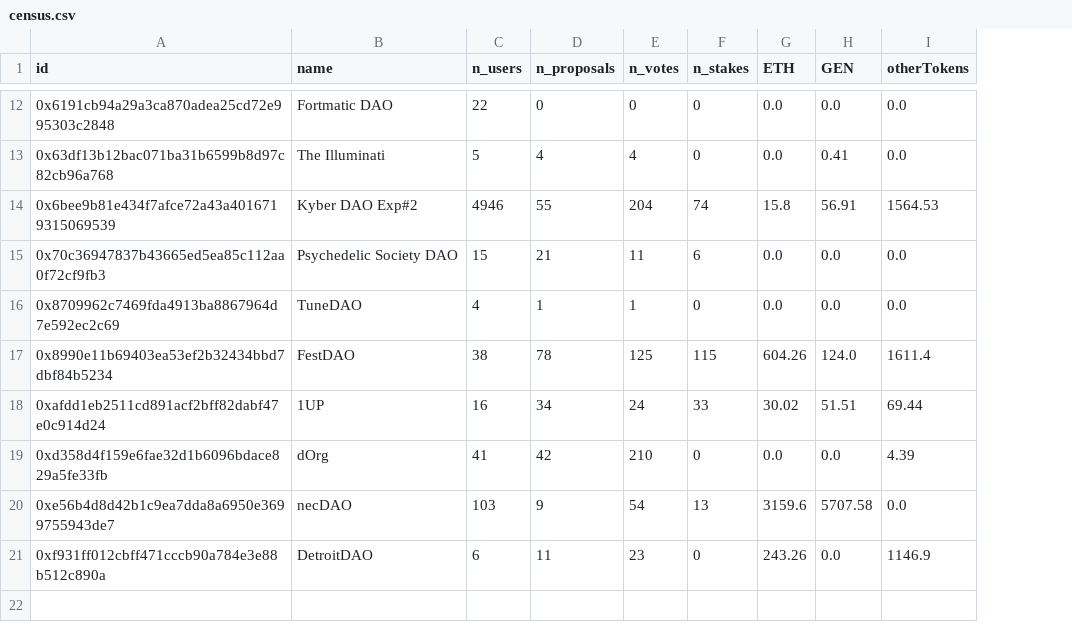
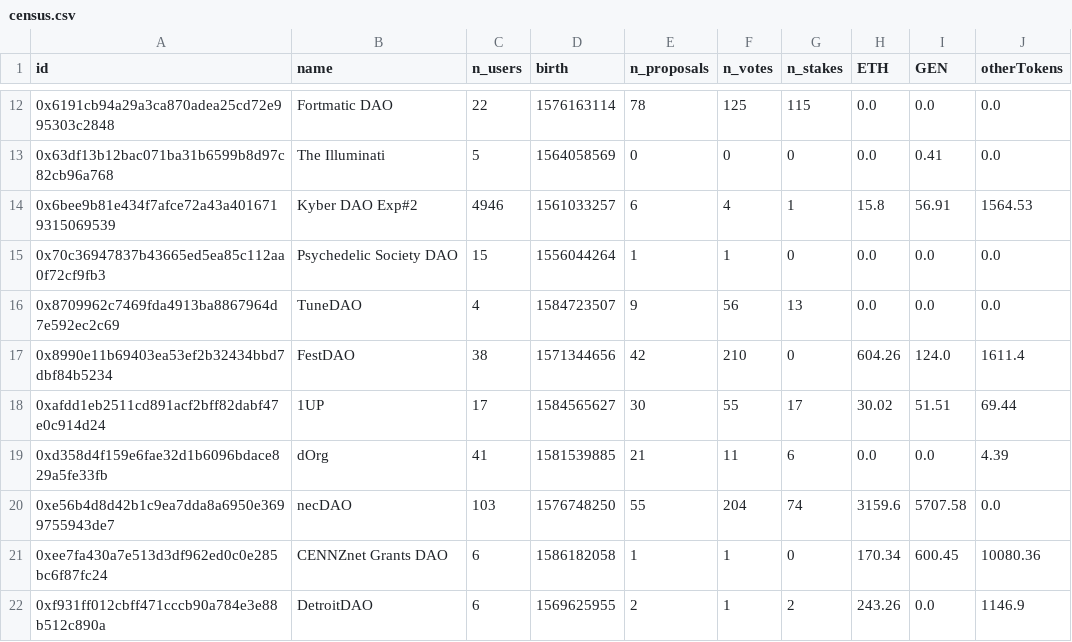
Before and after one commit to Grasia/daostack-census, a CSV file: datawarehouse/census.csv, drawn as a sheet; only a part is shown, gaps mark what is left out; addresses are those after the commit; the diff covers the shown part only; the diff names each change by its address in the sheet, - before the commit and + after, or states it on an @@ line.

Commit message:
added birth attribute in census collector

```diff
--- a/datawarehouse/census.csv
+++ b/datawarehouse/census.csv
+column D (birth), rows 12-20: 1576163114 | 1564058569 | 1561033257 | 1556044264 | 1584723507 | 1571344656 | 1584565627 | 1581539885 | 1576748250; row 22: 1569625955
-E12 (n_proposals): 0
+E12 (n_proposals): 78
-F12 (n_votes): 0
+F12 (n_votes): 125
-G12 (n_stakes): 0
+G12 (n_stakes): 115
-E13 (n_proposals): 4
+E13 (n_proposals): 0
-F13 (n_votes): 4
+F13 (n_votes): 0
-E14 (n_proposals): 55
+E14 (n_proposals): 6
-F14 (n_votes): 204
+F14 (n_votes): 4
-G14 (n_stakes): 74
+G14 (n_stakes): 1
-E15 (n_proposals): 21
+E15 (n_proposals): 1
-F15 (n_votes): 11
+F15 (n_votes): 1
-G15 (n_stakes): 6
+G15 (n_stakes): 0
-E16 (n_proposals): 1
+E16 (n_proposals): 9
-F16 (n_votes): 1
+F16 (n_votes): 56
-G16 (n_stakes): 0
+G16 (n_stakes): 13
-E17 (n_proposals): 78
+E17 (n_proposals): 42
-F17 (n_votes): 125
+F17 (n_votes): 210
-G17 (n_stakes): 115
+G17 (n_stakes): 0
-C18 (n_users): 16
+C18 (n_users): 17
-E18 (n_proposals): 34
+E18 (n_proposals): 30
-F18 (n_votes): 24
+F18 (n_votes): 55
-G18 (n_stakes): 33
+G18 (n_stakes): 17
-E19 (n_proposals): 42
+E19 (n_proposals): 21
-F19 (n_votes): 210
+F19 (n_votes): 11
-G19 (n_stakes): 0
+G19 (n_stakes): 6
-E20 (n_proposals): 9
+E20 (n_proposals): 55
-F20 (n_votes): 54
+F20 (n_votes): 204
-G20 (n_stakes): 13
+G20 (n_stakes): 74
+row 21: 0xee7fa430a7e513d3df962ed0c0e285bc6f87fc24 | CENNZnet Grants DAO | 6 | 1586182058 | 1 | 1 | 0 | 170.34 | 600.45 | 10080.36
-E22 (n_proposals): 11
+E22 (n_proposals): 2
-F22 (n_votes): 23
+F22 (n_votes): 1
-G22 (n_stakes): 0
+G22 (n_stakes): 2
```
Also changed, not shown: 29 edited cells elsewhere in this file, datawarehouse/dao_holdings_2020_04_15.csv, 1 other file.
